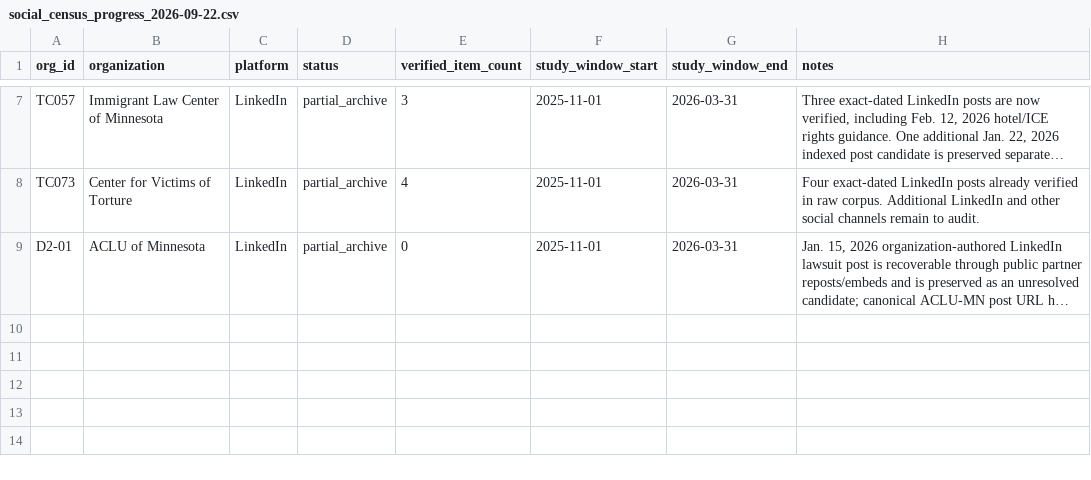
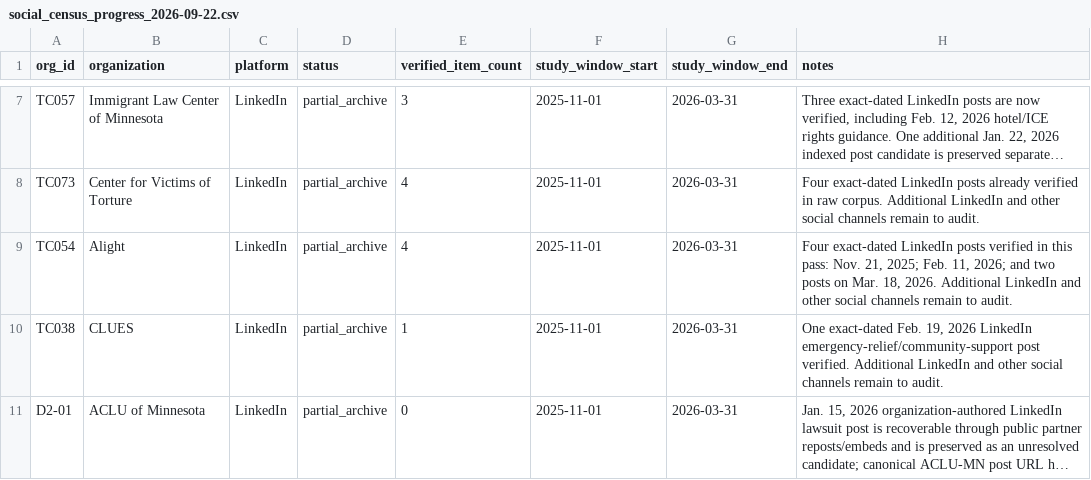
Before and after one commit to Endalk-Chala/mn-immigration-nonprofit-communication, a CSV file: research_workspace/03_platform_registry/social_census_progress_2026-09-22.csv, drawn as a sheet; only a part is shown, gaps mark what is left out; long unchanged cells end in …; the diff names each change by its address in the sheet, - before the commit and + after, or states it on an @@ line.

Commit message:
Add Alight and CLUES social census progress

```diff
--- a/research_workspace/03_platform_registry/social_census_progress_2026-09-22.csv
+++ b/research_workspace/03_platform_registry/social_census_progress_2026-09-22.csv
+row 9: TC054 | Alight | LinkedIn | partial_archive | 4 | 2025-11-01 | 2026-03-31 | Four exact-dated LinkedIn posts verified in this pass: Nov. 21, 2025; Feb. 11, 2026; and two posts on Mar. 18, 2026. Additional LinkedIn and other social channels remain to audit.
+row 10: TC038 | CLUES | LinkedIn | partial_archive | 1 | 2025-11-01 | 2026-03-31 | One exact-dated Feb. 19, 2026 LinkedIn emergency-relief/community-support post verified. Additional LinkedIn and other social channels remain to audit.
```
